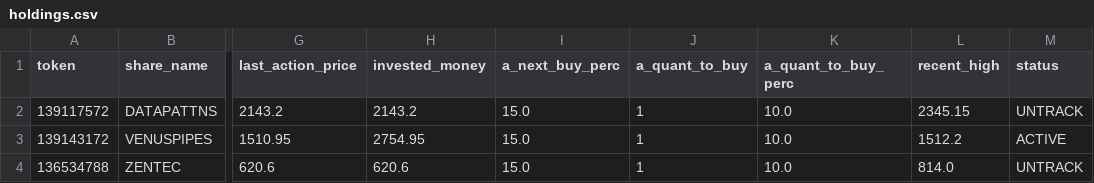
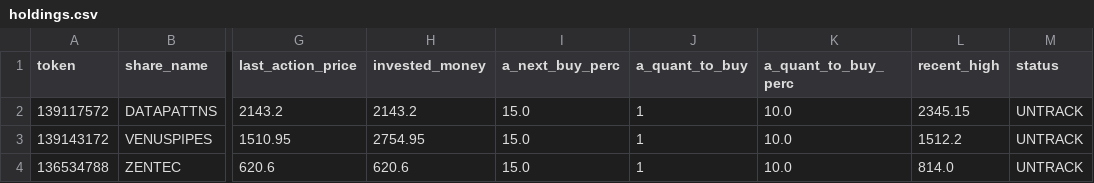
Before and after one commit to Vraj2811/Algo, a CSV file: user/holdings.csv, drawn as a sheet; only a part is shown, gaps mark what is left out; the diff names each change by its address in the sheet, - before the commit and + after, or states it on an @@ line.

```diff
--- a/user/holdings.csv
+++ b/user/holdings.csv
-M3 (status): ACTIVE
+M3 (status): UNTRACK
```
Also changed, not shown: 9 other files.
